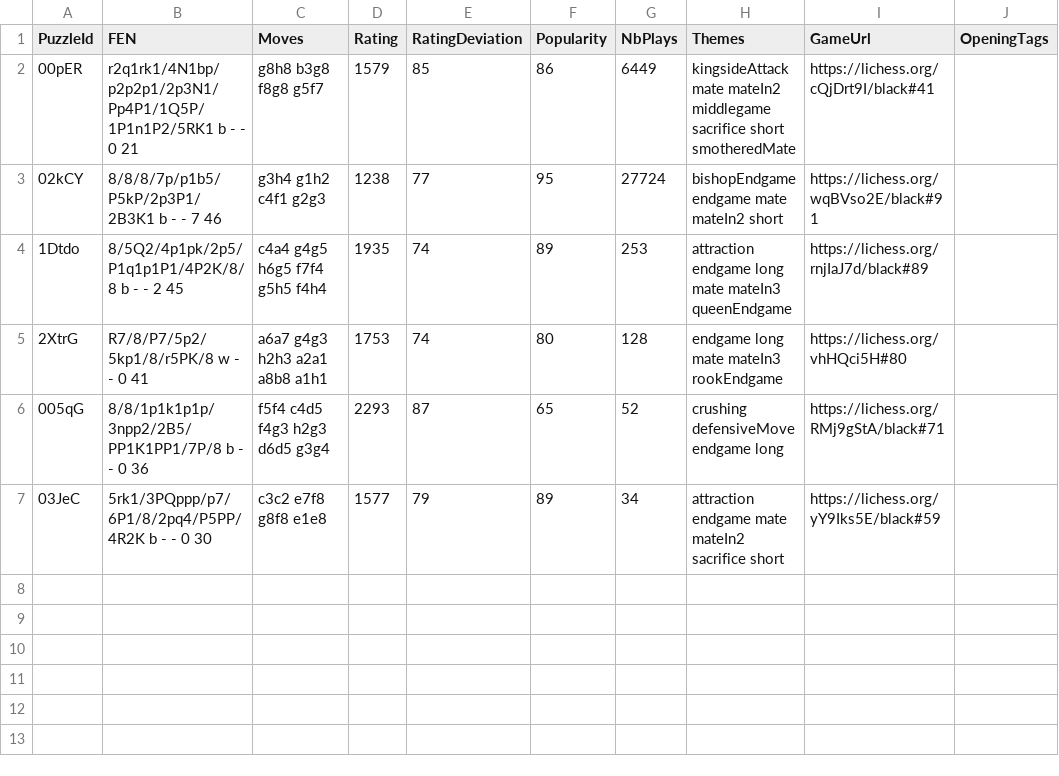
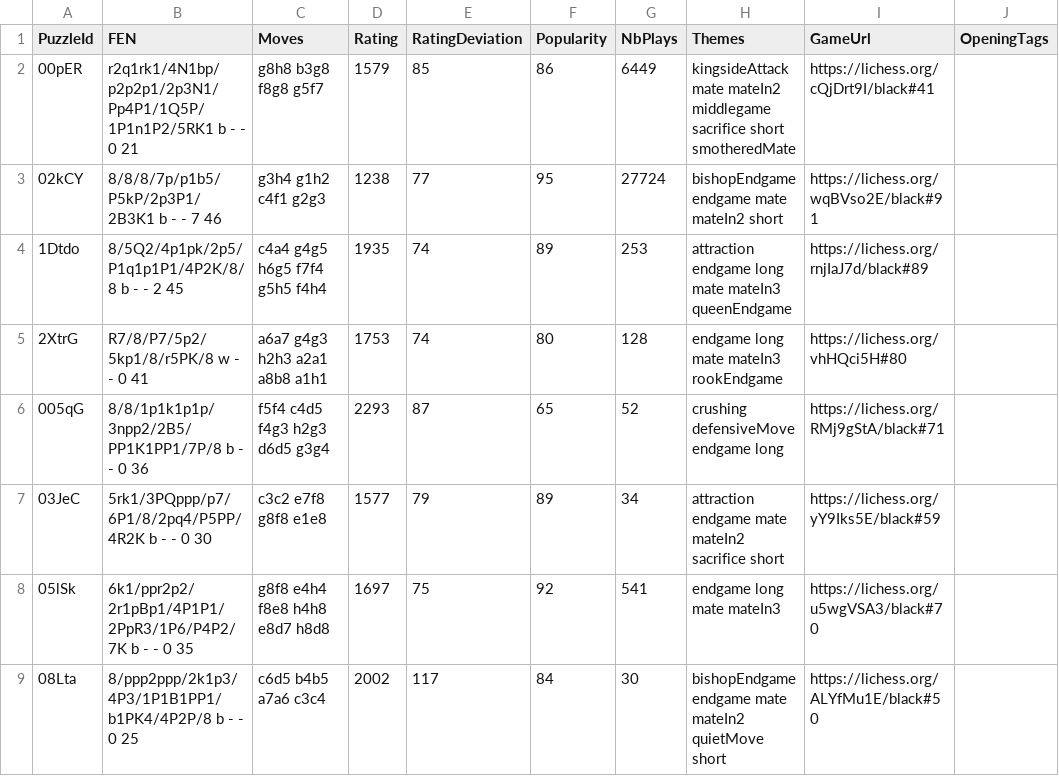
Before and after one commit to GeertBosch/gbchess, a CSV file: lichess/fixed_puzzles.csv, drawn as a sheet; the diff names each change by its address in the sheet, - before the commit and + after, or states it on an @@ line.

Commit message:
Add a few cases that failed at depth 5

```diff
--- a/lichess/fixed_puzzles.csv
+++ b/lichess/fixed_puzzles.csv
+row 8: 05lSk | 6k1/ppr2p2/2r1pBp1/4P1P1/2PpR3/1P6/P4P2/7K b - - 0 35 | g8f8 e4h4 f8e8 h4h8 e8d7 h8d8 | 1697 | 75 | 92 | 541 | endgame long mate mateIn3 | https://lichess.org/u5wgVSA3/black#70
+row 9: 08Lta | 8/ppp2ppp/2k1p3/4P3/1P1B1PP1/b1PK4/4P2P/8 b - - 0 25 | c6d5 b4b5 a7a6 c3c4 | 2002 | 117 | 84 | 30 | bishopEndgame endgame mate mateIn2 quietMove short | https://lichess.org/ALYfMu1E/black#50
```
